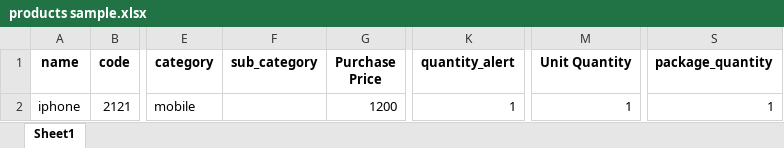
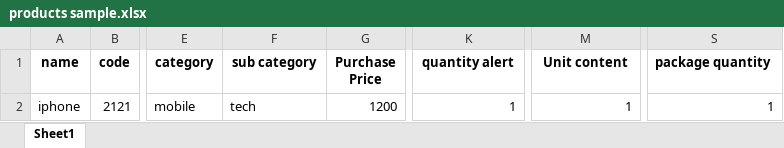
Before and after one commit to MuhammadNasir1/Horeca-admin, an Excel workbook: public/assets/products sample.xlsx, sheet Sheet1, drawn as a sheet; only a part is shown, gaps mark what is left out; values as stored, in another font and other column widths than the file's, no borders; the diff names each change by its address in the sheet, - before the commit and + after, or states it on an @@ line.

Commit message:
change excel file

```diff
--- a/public/assets/products sample.xlsx (sheet Sheet1)
+++ b/public/assets/products sample.xlsx (sheet Sheet1)
-F1: sub_category
+F1: sub category
-K1: quantity_alert
+K1: quantity alert
-M1: Unit Quantity
+M1: Unit content
-S1: package_quantity
+S1: package quantity
-F2 (sub category): (empty)
+F2 (sub category): tech
```
